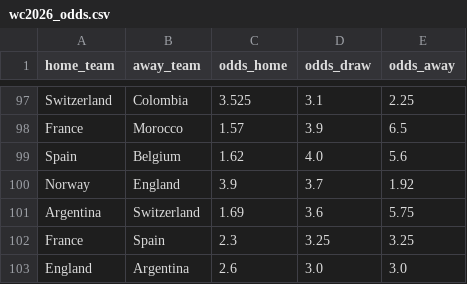
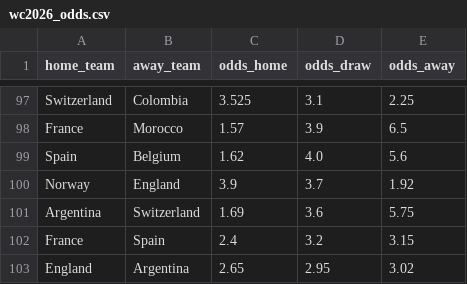
Before and after one commit to dorbarda/worldcup2026mode, a CSV file: data/external/wc2026_odds.csv, drawn as a sheet; only a part is shown, gaps mark what is left out.

```diff
--- a/data/external/wc2026_odds.csv
+++ b/data/external/wc2026_odds.csv
@@ -101,3 +101,3 @@ Norway,England,3.9,3.7,1.92
 Argentina,Switzerland,1.69,3.6,5.75
-France,Spain,2.3,3.25,3.25
-England,Argentina,2.6,3.0,3.0
+France,Spain,2.4,3.2,3.15
+England,Argentina,2.65,2.95,3.02
```
Also changed, not shown: data/external/wc2026_forward_log.csv, reports/wc2026_forward_metrics.csv, 5 other files.
